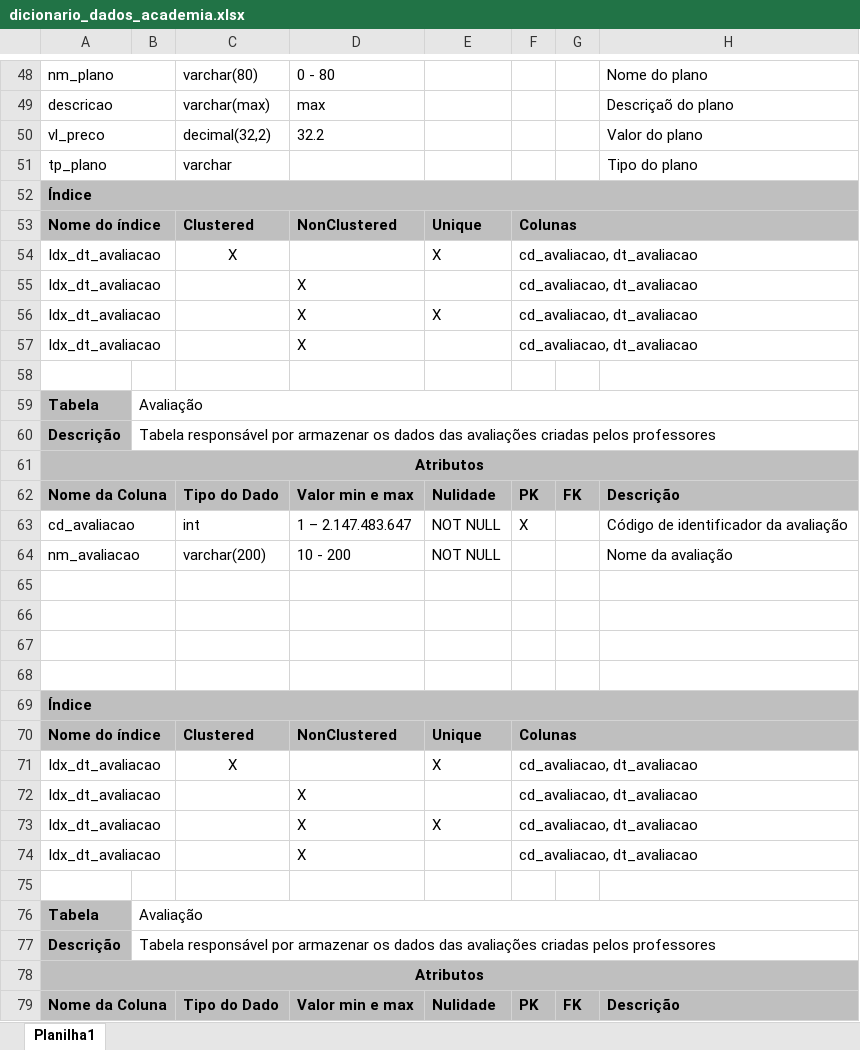
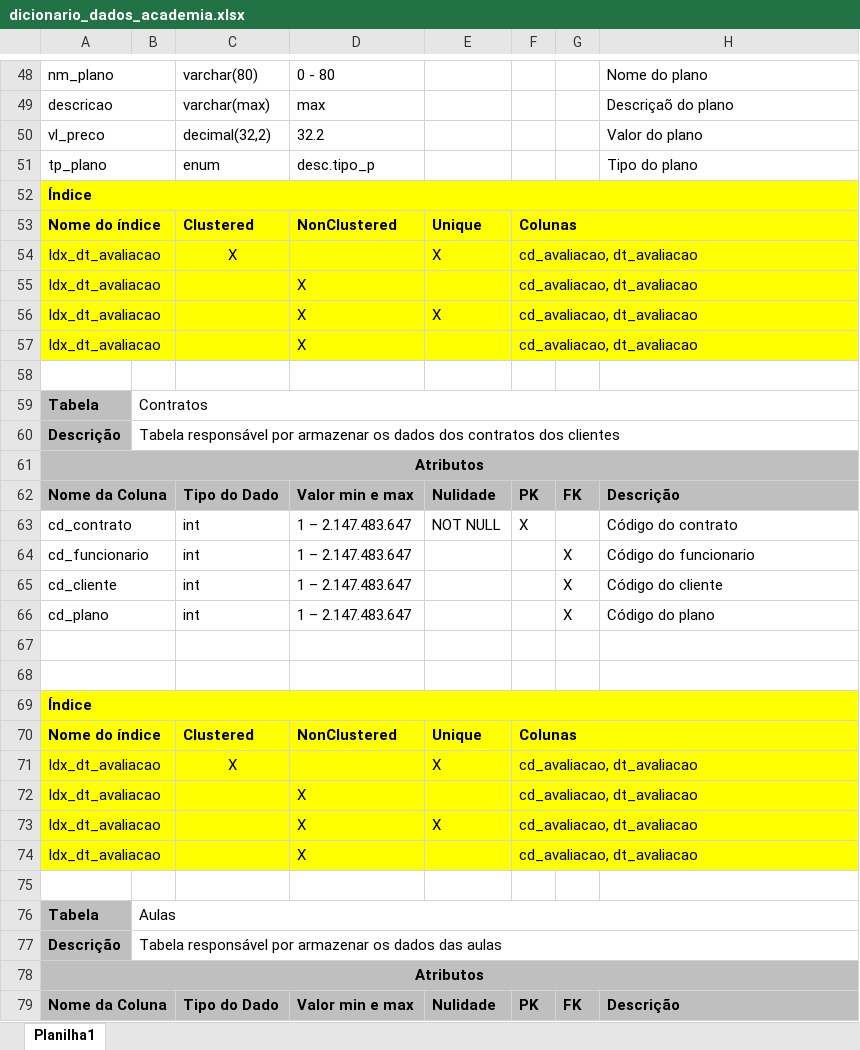
Before and after one commit to Bielfer12/Assinatura_academia_SATC, an Excel workbook: Dicionario de dados/dicionario_dados_academia.xlsx, sheet Planilha1, drawn as a sheet; only a part is shown, gaps mark what is left out; values as stored, in another font and other column widths than the file's, no borders; removed rows and columns are numbered as before the commit, all else as after; the diff covers the shown part only; the diff names each change by its address in the sheet, - before the commit and + after, or states it on an @@ line.

Commit message:
adicionamento de mais 2 tabelas ao arquivo

```diff
--- a/Dicionario de dados/dicionario_dados_academia.xlsx (sheet Planilha1)
+++ b/Dicionario de dados/dicionario_dados_academia.xlsx (sheet Planilha1)
-C51: varchar
+C51: enum
-D51: (empty)
+D51: desc.tipo_p
-A52:H53 fill: #BFBFBF
+A52:H53 fill: #FFFF00
-A54:H57 fill: none
+A54:H57 fill: #FFFF00
-B59: Avaliação
+B59: Contratos
-B60: …os dados das avaliações criadas pelos professores
+B60: …os dados dos contratos dos clientes
-A63: cd_avaliacao
+A63: cd_contrato
-H63: Código de identificador da avaliação
+H63: Código do contrato
-row 64: nm_avaliacao |  | varchar(200) | 10 - 200 | NOT NULL |  |  | Nome da avaliação
-row 64: (empty)
+row 64: cd_funcionario |  | int | 1 – 2.147.483.647 |  |  | X | Código do funcionario
-row 65: (empty)
+row 65: cd_cliente |  | int | 1 – 2.147.483.647 |  |  | X | Código do cliente
+row 66: cd_plano |  | int | 1 – 2.147.483.647 |  |  | X | Código do plano
-A69:H70 fill: #BFBFBF
+A69:H70 fill: #FFFF00
-A71:H74 fill: none
+A71:H74 fill: #FFFF00
-B76: Avaliação
+B76: Aulas
-B77: …dados das avaliações criadas pelos professores
+B77: …dados das aulas
```
Also changed, not shown: 2 added rows, 1 removed row, 16 edited cells and cell formats elsewhere in this sheet.
